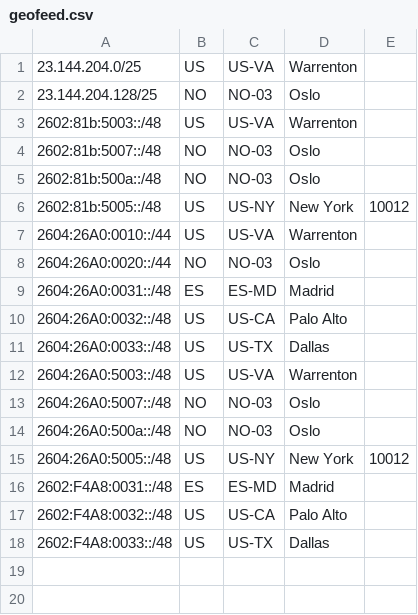
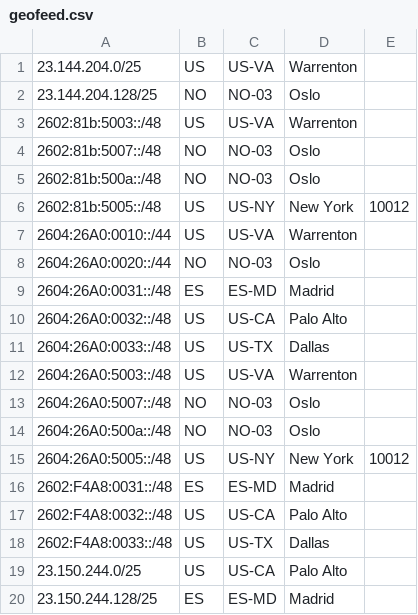
Before and after one commit to gangeska/pigeofeed, a CSV file: geofeed.csv, drawn as a sheet.

Commit message:
Update geofeed.csv

```diff
--- a/geofeed.csv
+++ b/geofeed.csv
@@ -18 +18,3 @@
 2602:F4A8:0033::/48,US,US-TX,Dallas,
+23.150.244.0/25,US,US-CA,Palo Alto,
+23.150.244.128/25,ES,ES-MD,Madrid,
```
